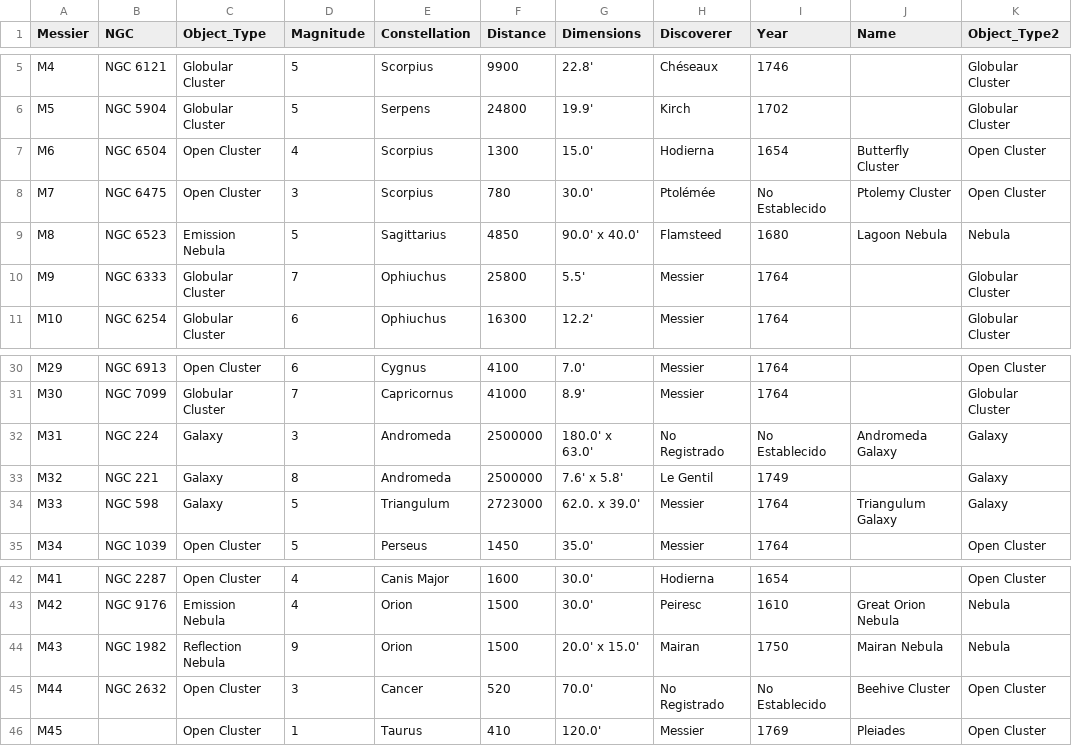
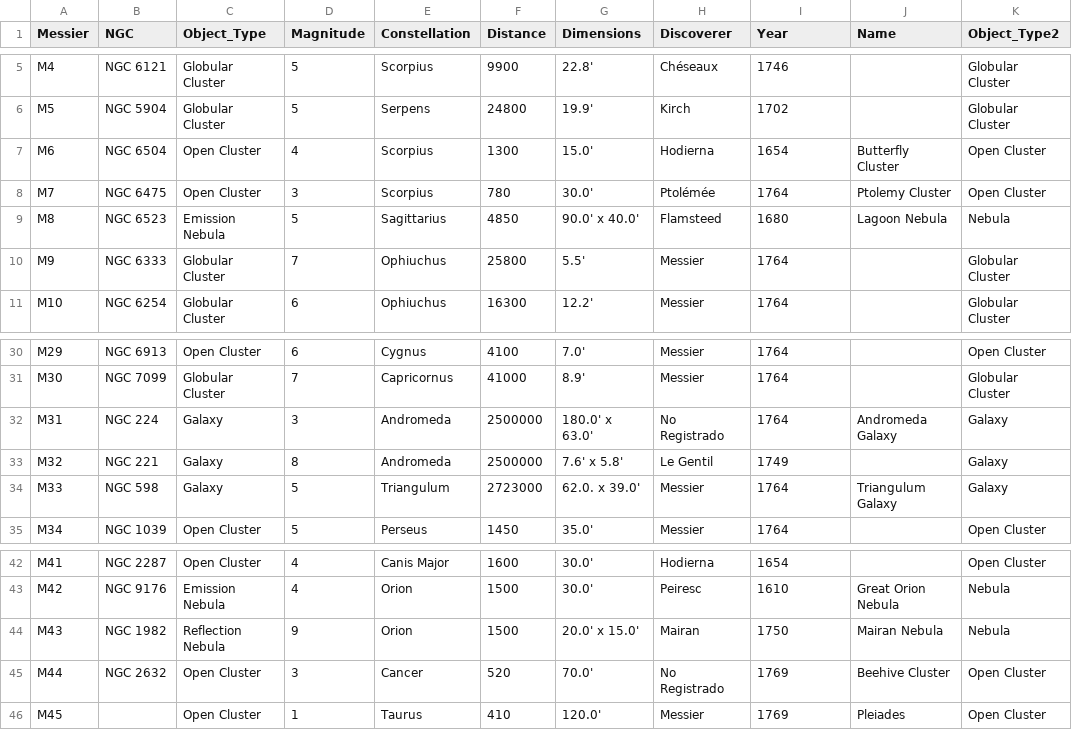
Before and after one commit to ymotomy/ProyectoInfoVis, a CSV file: Visualizacion/data/dataset.csv, drawn as a sheet; only a part is shown, gaps mark what is left out.

```diff
--- a/Visualizacion/data/dataset.csv
+++ b/Visualizacion/data/dataset.csv
@@ -7,3 +7,3 @@ M5,NGC 5904,Globular Cluster,5,Serpens,24800,19.9',Kirch,1702,,Globular Cluster
 M6,NGC 6504,Open Cluster,4,Scorpius,1300,15.0',Hodierna,1654,Butterfly Cluster,Open Cluster
-M7,NGC 6475,Open Cluster,3,Scorpius,780,30.0',Ptolémée,No Establecido,Ptolemy Cluster,Open Cluster
+M7,NGC 6475,Open Cluster,3,Scorpius,780,30.0',Ptolémée,1764,Ptolemy Cluster,Open Cluster
 M8,NGC 6523,Emission Nebula,5,Sagittarius,4850,90.0' x 40.0',Flamsteed,1680,Lagoon Nebula,Nebula
@@ -31,3 +31,3 @@ M29,NGC 6913,Open Cluster,6,Cygnus,4100,7.0',Messier,1764,,Open Cluster
 M30,NGC 7099,Globular Cluster,7,Capricornus,41000,8.9',Messier,1764,,Globular Cluster
-M31,NGC 224,Galaxy,3,Andromeda,2500000,180.0' x 63.0',No Registrado,No Establecido,Andromeda Galaxy,Galaxy
+M31,NGC 224,Galaxy,3,Andromeda,2500000,180.0' x 63.0',No Registrado,1764,Andromeda Galaxy,Galaxy
 M32,NGC 221,Galaxy,8,Andromeda,2500000,7.6' x 5.8',Le Gentil,1749,,Galaxy
@@ -44,3 +44,3 @@ M42,NGC 9176,Emission Nebula,4,Orion,1500,30.0',Peiresc,1610,Great Orion Nebula,
 M43,NGC 1982,Reflection Nebula,9,Orion,1500,20.0' x 15.0',Mairan,1750,Mairan Nebula,Nebula
-M44,NGC 2632,Open Cluster,3,Cancer,520,70.0',No Registrado,No Establecido,Beehive Cluster,Open Cluster
+M44,NGC 2632,Open Cluster,3,Cancer,520,70.0',No Registrado,1769,Beehive Cluster,Open Cluster
 M45,,Open Cluster,1,Taurus,410,120.0',Messier,1769,Pleiades,Open Cluster
```
Also changed, not shown: 3 other files.
